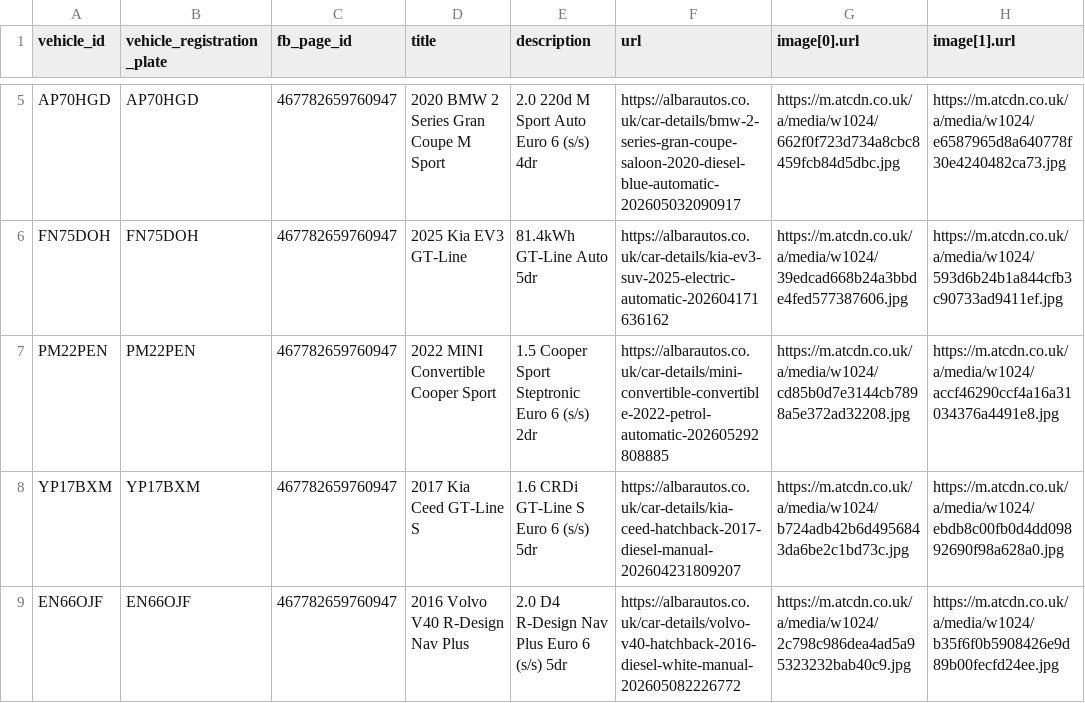
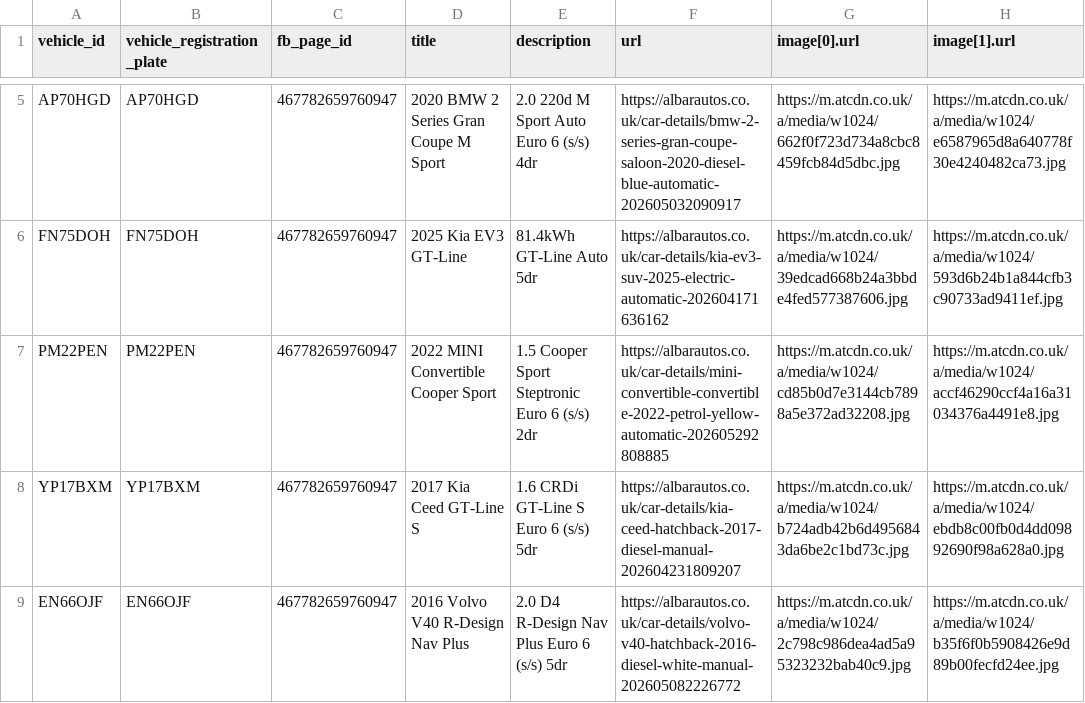
Before and after one commit to oli-a11y/albar-meta-feed, a CSV file: facebook_inventory.csv, drawn as a sheet; only a part is shown, gaps mark what is left out; the diff names each change by its address in the sheet, - before the commit and + after, or states it on an @@ line.

```diff
--- a/facebook_inventory.csv
+++ b/facebook_inventory.csv
-F7 (url): https://albarautos.co.uk/car-details/mini-convertible-convertible-2022-petrol-automatic-202605292808885
+F7 (url): https://albarautos.co.uk/car-details/mini-convertible-convertible-2022-petrol-yellow-automatic-202605292808885
```
